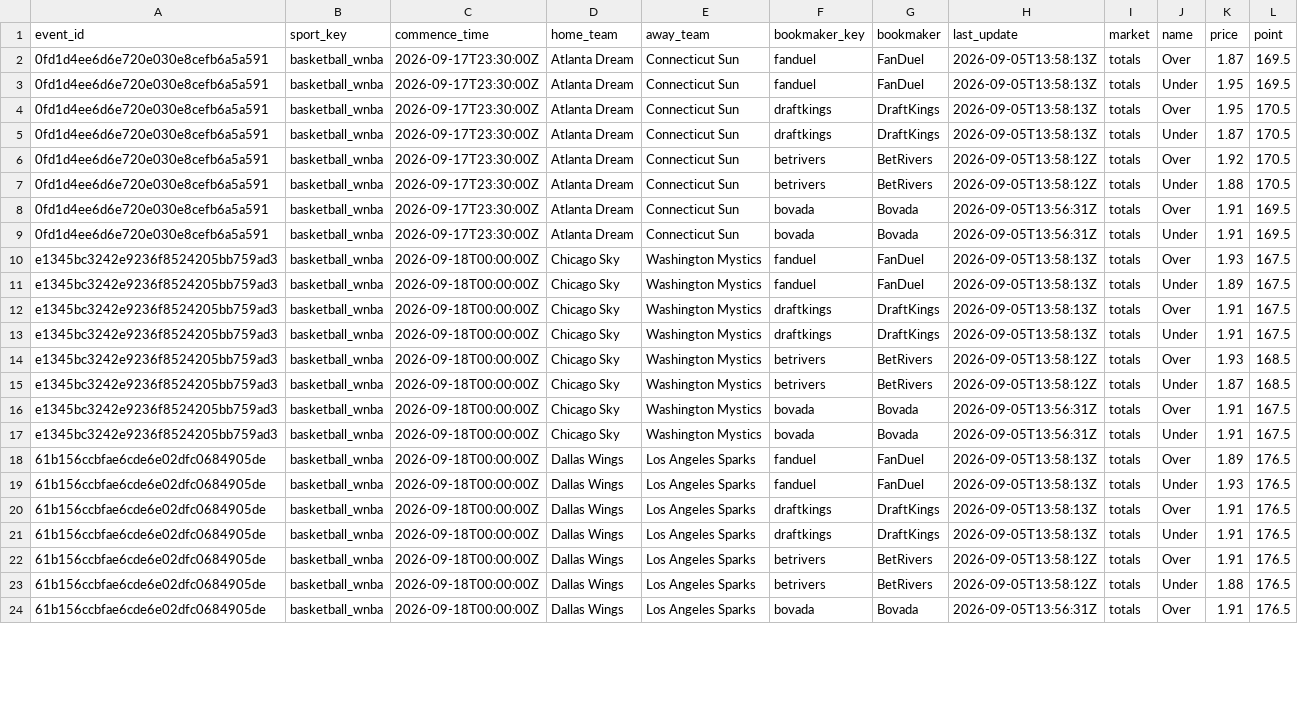
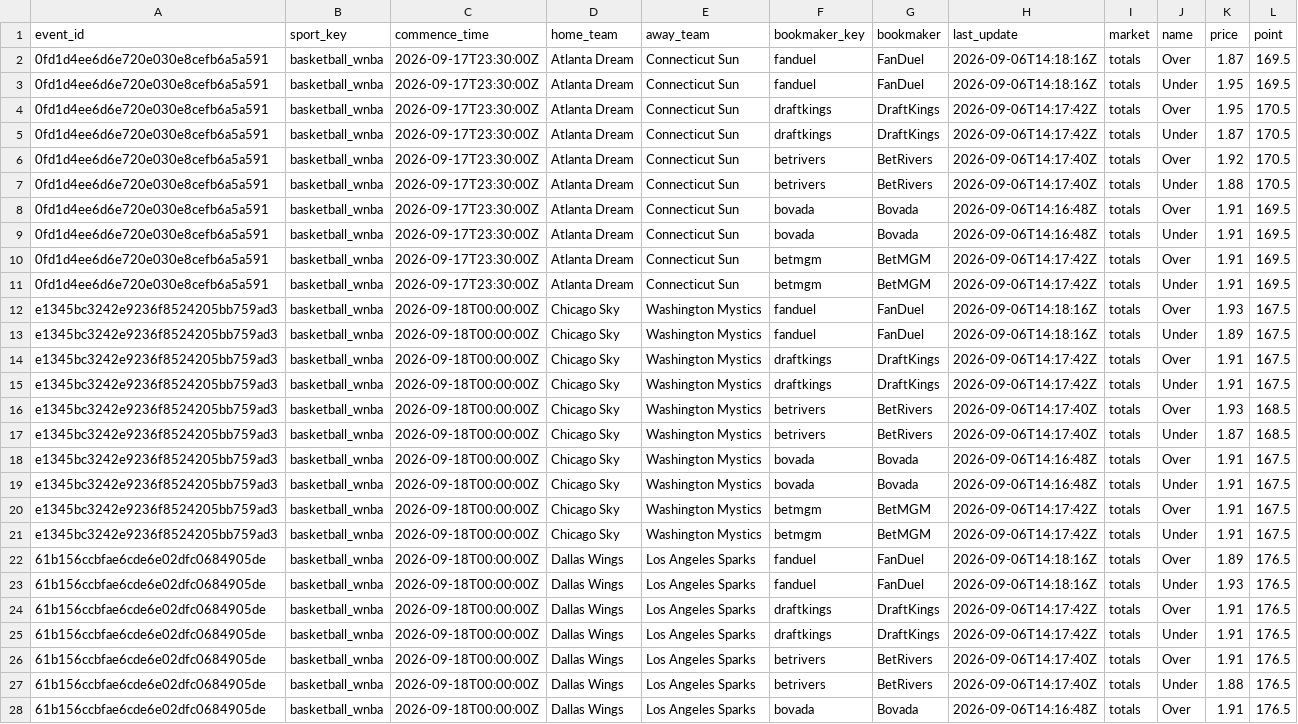
Before and after one commit to damoutinho11-art/wnba-edge-lab, a CSV file: wnba_outputs/odds_totals_latest_v21.csv, drawn as a sheet; only a part is shown; addresses are those after the commit; the diff covers the shown part only; the diff names each change by its address in the sheet, - before the commit and + after, or states it on an @@ line.

```diff
--- a/wnba_outputs/odds_totals_latest_v21.csv
+++ b/wnba_outputs/odds_totals_latest_v21.csv
-H2:H3 (last_update): 2026-09-05T13:58:13Z
+H2:H3 (last_update): 2026-09-06T14:18:16Z
-H4:H5 (last_update): 2026-09-05T13:58:13Z
+H4:H5 (last_update): 2026-09-06T14:17:42Z
-H6:H7 (last_update): 2026-09-05T13:58:12Z
+H6:H7 (last_update): 2026-09-06T14:17:40Z
-H8:H9 (last_update): 2026-09-05T13:56:31Z
+H8:H9 (last_update): 2026-09-06T14:16:48Z
+row 10: 0fd1d4ee6d6e720e030e8cefb6a5a591 | basketball_wnba | 2026-09-17T23:30:00Z | Atlanta Dream | Connecticut Sun | betmgm | BetMGM | 2026-09-06T14:17:42Z | totals | Over | 1.91 | 169.5
+row 11: 0fd1d4ee6d6e720e030e8cefb6a5a591 | basketball_wnba | 2026-09-17T23:30:00Z | Atlanta Dream | Connecticut Sun | betmgm | BetMGM | 2026-09-06T14:17:42Z | totals | Under | 1.91 | 169.5
-H12:H13 (last_update): 2026-09-05T13:58:13Z
+H12:H13 (last_update): 2026-09-06T14:18:16Z
-H14:H15 (last_update): 2026-09-05T13:58:13Z
+H14:H15 (last_update): 2026-09-06T14:17:42Z
-H16:H17 (last_update): 2026-09-05T13:58:12Z
+H16:H17 (last_update): 2026-09-06T14:17:40Z
-H18:H19 (last_update): 2026-09-05T13:56:31Z
+H18:H19 (last_update): 2026-09-06T14:16:48Z
+row 20: e1345bc3242e9236f8524205bb759ad3 | basketball_wnba | 2026-09-18T00:00:00Z | Chicago Sky | Washington Mystics | betmgm | BetMGM | 2026-09-06T14:17:42Z | totals | Over | 1.91 | 167.5
+row 21: e1345bc3242e9236f8524205bb759ad3 | basketball_wnba | 2026-09-18T00:00:00Z | Chicago Sky | Washington Mystics | betmgm | BetMGM | 2026-09-06T14:17:42Z | totals | Under | 1.91 | 167.5
-H22:H23 (last_update): 2026-09-05T13:58:13Z
+H22:H23 (last_update): 2026-09-06T14:18:16Z
-H24:H25 (last_update): 2026-09-05T13:58:13Z
+H24:H25 (last_update): 2026-09-06T14:17:42Z
-H26:H27 (last_update): 2026-09-05T13:58:12Z
+H26:H27 (last_update): 2026-09-06T14:17:40Z
-H28 (last_update): 2026-09-05T13:56:31Z
+H28 (last_update): 2026-09-06T14:16:48Z
```
Also changed, not shown: 6 added rows and 37 edited cells elsewhere in this file, wnba_outputs/feature_diagnostics_v21.csv, wnba_outputs/hermes_advisory_queue_v21.csv, 34 other files.
